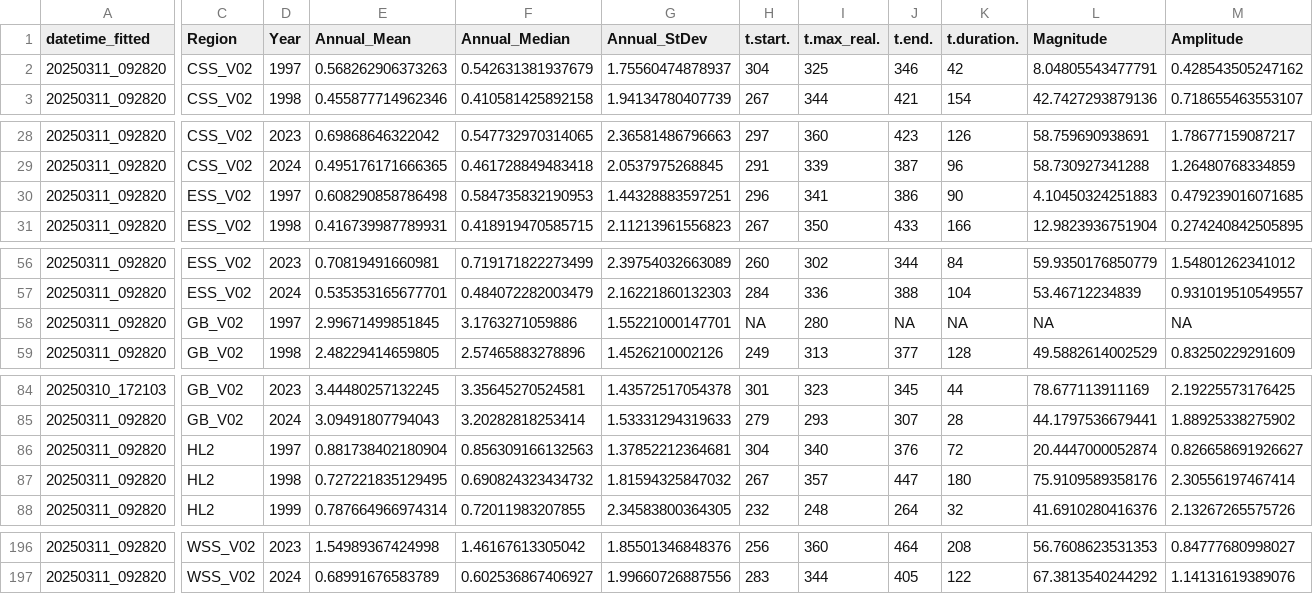
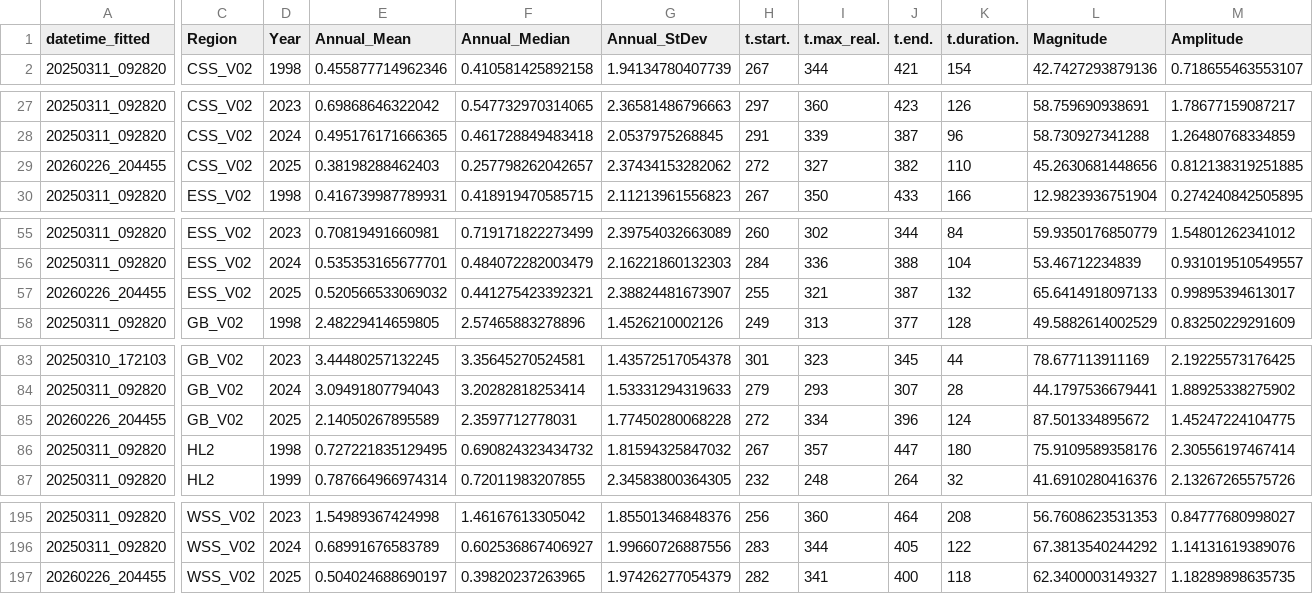
Before and after one commit to BIO-RSG/PhytoFit, a CSV file: verified_fits/occci/scotian_shelf_fall/verified_fits_scotian_shelf_fall.csv, drawn as a sheet; only a part is shown, gaps mark what is left out; removed rows and columns are numbered as before the commit, all else as after; rows hold the shown columns only; the diff covers the shown part only; the diff names each change by its address in the sheet, - before the commit and + after, or states it on an @@ line.

```diff
--- a/verified_fits/occci/scotian_shelf_fall/verified_fits_scotian_shelf_fall.csv
+++ b/verified_fits/occci/scotian_shelf_fall/verified_fits_scotian_shelf_fall.csv
-row 2: 20250311_092820 | CSS_V02 | 1997 | 0.568262906373263 | 0.542631381937679 | 1.75560474878937 | 304 | 325 | 346 | 42 | 8.04805543477791 | 0.428543505247162
-A29 (datetime_fitted): 20250311_092820
+A29 (datetime_fitted): 20260226_204455
-C29 (Region): ESS_V02
+C29 (Region): CSS_V02
-D29 (Year): 1997
+D29 (Year): 2025
-E29 (Annual_Mean): 0.608290858786498
+E29 (Annual_Mean): 0.38198288462403
-F29 (Annual_Median): 0.584735832190953
+F29 (Annual_Median): 0.257798262042657
-G29 (Annual_StDev): 1.44328883597251
+G29 (Annual_StDev): 2.37434153282062
-H29 (t.start.): 296
+H29 (t.start.): 272
-I29 (t.max_real.): 341
+I29 (t.max_real.): 327
-J29 (t.end.): 386
+J29 (t.end.): 382
-K29 (t.duration.): 90
+K29 (t.duration.): 110
-L29 (Magnitude): 4.10450324251883
+L29 (Magnitude): 45.2630681448656
-M29 (Amplitude): 0.479239016071685
+M29 (Amplitude): 0.812138319251885
-A57 (datetime_fitted): 20250311_092820
+A57 (datetime_fitted): 20260226_204455
-C57 (Region): GB_V02
+C57 (Region): ESS_V02
-D57 (Year): 1997
+D57 (Year): 2025
-E57 (Annual_Mean): 2.99671499851845
+E57 (Annual_Mean): 0.520566533069032
-F57 (Annual_Median): 3.1763271059886
+F57 (Annual_Median): 0.441275423392321
-G57 (Annual_StDev): 1.55221000147701
+G57 (Annual_StDev): 2.38824481673907
-H57 (t.start.): NA
+H57 (t.start.): 255
-I57 (t.max_real.): 280
+I57 (t.max_real.): 321
-J57 (t.end.): NA
+J57 (t.end.): 387
-K57 (t.duration.): NA
+K57 (t.duration.): 132
-L57 (Magnitude): NA
+L57 (Magnitude): 65.6414918097133
-M57 (Amplitude): NA
+M57 (Amplitude): 0.99895394613017
-A85 (datetime_fitted): 20250311_092820
+A85 (datetime_fitted): 20260226_204455
-C85 (Region): HL2
+C85 (Region): GB_V02
-D85 (Year): 1997
+D85 (Year): 2025
-E85 (Annual_Mean): 0.881738402180904
+E85 (Annual_Mean): 2.14050267895589
-F85 (Annual_Median): 0.856309166132563
+F85 (Annual_Median): 2.3597712778031
-G85 (Annual_StDev): 1.37852212364681
+G85 (Annual_StDev): 1.77450280068228
-H85 (t.start.): 304
+H85 (t.start.): 272
-I85 (t.max_real.): 340
+I85 (t.max_real.): 334
-J85 (t.end.): 376
+J85 (t.end.): 396
-K85 (t.duration.): 72
+K85 (t.duration.): 124
-L85 (Magnitude): 20.4447000052874
+L85 (Magnitude): 87.501334895672
-M85 (Amplitude): 0.826658691926627
+M85 (Amplitude): 1.45247224104775
+row 197: 20260226_204455 | WSS_V02 | 2025 | 0.504024688690197 | 0.39820237263965 | 1.97426277054379 | 282 | 341 | 400 | 118 | 62.3400003149327 | 1.18289898635735
```
Also changed, not shown: 54 edited cells elsewhere in this file, verified_fits/occci/labrador_sea_fall/verified_fits_labrador_sea_fall.csv, verified_fits/occci/labrador_sea_spring/verified_fits_labrador_sea_spring.csv, 11 other files.
